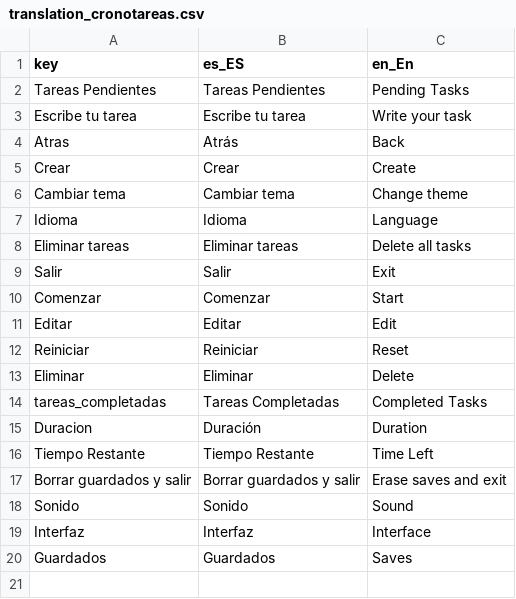
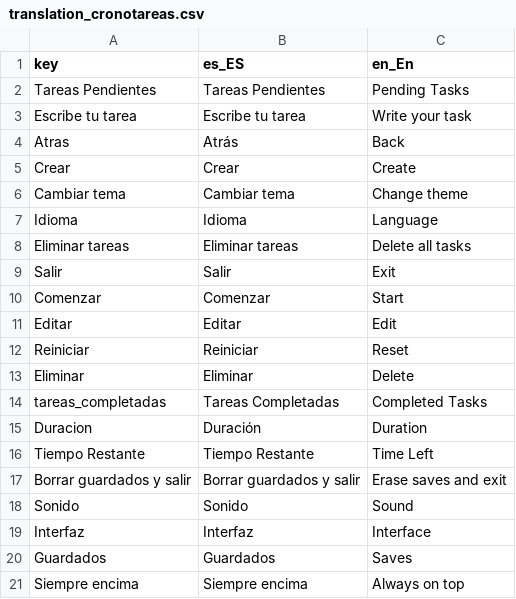
Before and after one commit to santifaster/Cronotareas, a CSV file: translation_cronotareas.csv, drawn as a sheet.

Commit message:
Added menu animations and always on top

```diff
--- a/translation_cronotareas.csv
+++ b/translation_cronotareas.csv
@@ -20 +20,2 @@ Interfaz,Interfaz,Interface
 Guardados,Guardados,Saves
+Siempre encima,Siempre encima,Always on top
```
Also changed, not shown: 18 other files.
